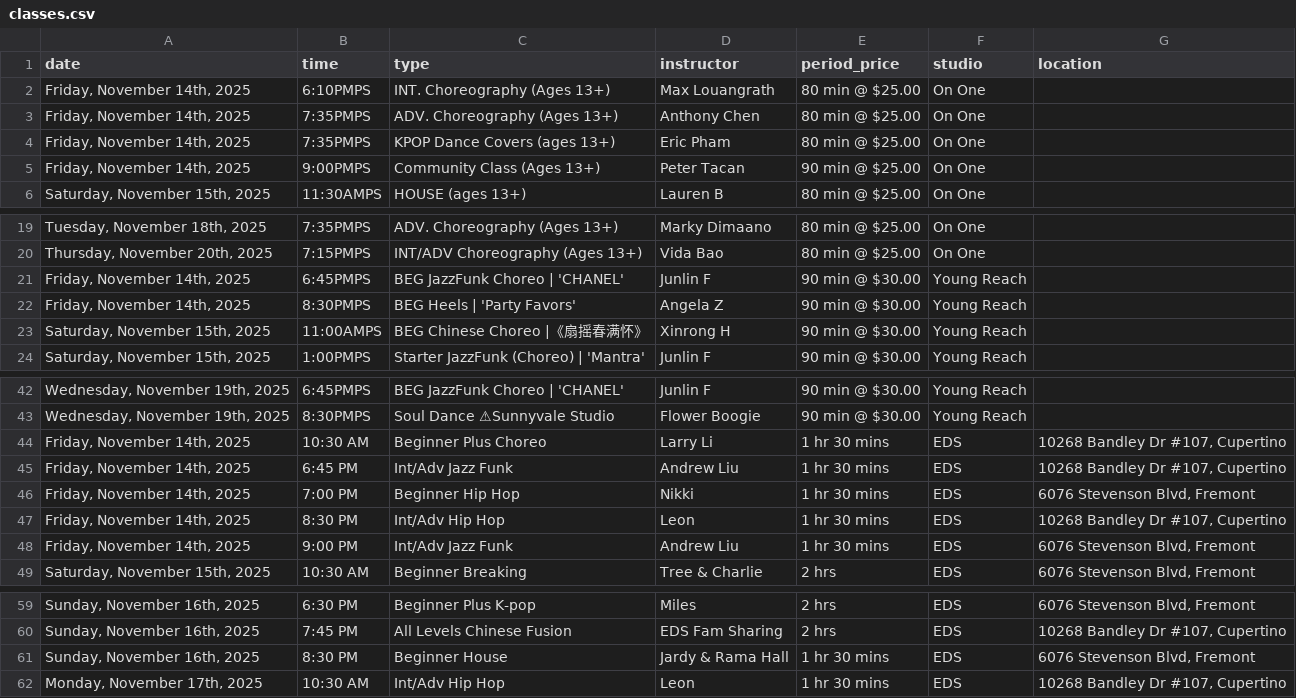
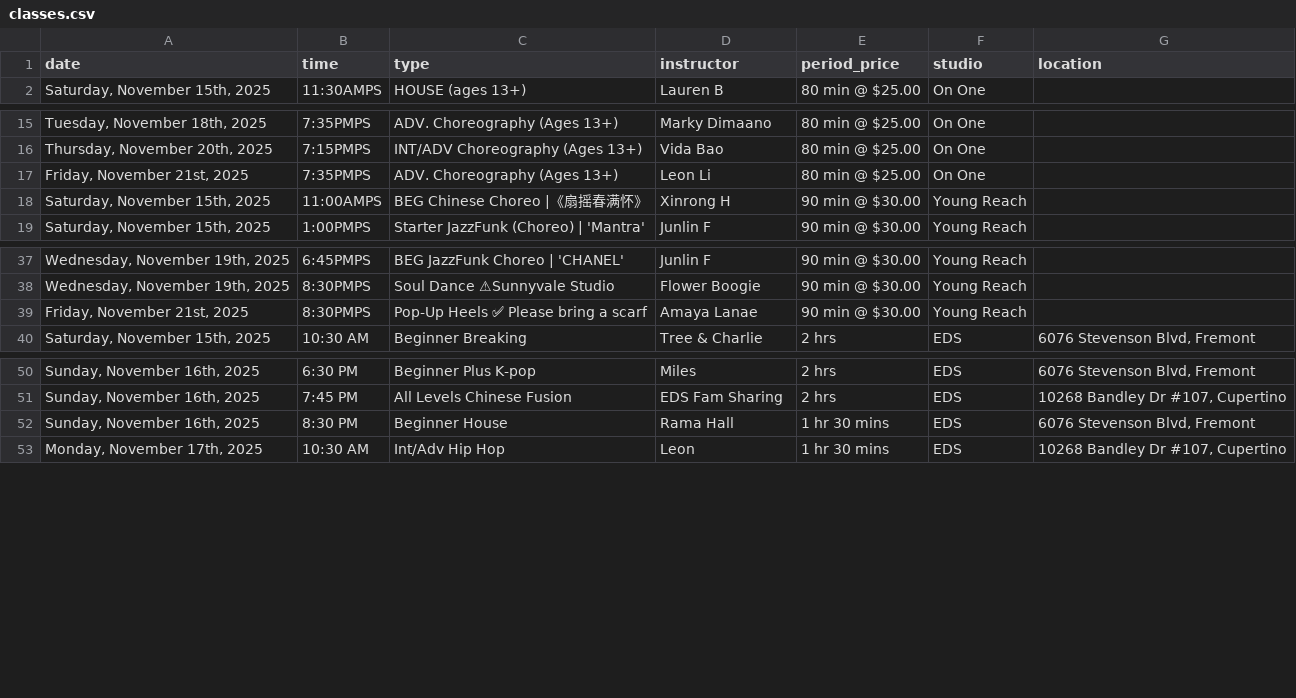
Before and after one commit to Nucleus2014/Dancing-Classes-in-Bay-Area, a CSV file: data/classes.csv, drawn as a sheet; only a part is shown, gaps mark what is left out; removed rows and columns are numbered as before the commit, all else as after; the diff covers the shown part only; the diff names each change by its address in the sheet, - before the commit and + after, or states it on an @@ line.

Commit message:
data: update classes.csv

```diff
--- a/data/classes.csv
+++ b/data/classes.csv
-row 2: Friday, November 14th, 2025 | 6:10PMPS | INT. Choreography (Ages 13+) | Max Louangrath | 80 min @ $25.00 | On One
-row 3: Friday, November 14th, 2025 | 7:35PMPS | ADV. Choreography (Ages 13+) | Anthony Chen | 80 min @ $25.00 | On One
-row 4: Friday, November 14th, 2025 | 7:35PMPS | KPOP Dance Covers (ages 13+) | Eric Pham | 80 min @ $25.00 | On One
-row 5: Friday, November 14th, 2025 | 9:00PMPS | Community Class (Ages 13+) | Peter Tacan | 90 min @ $25.00 | On One
-row 21: Friday, November 14th, 2025 | 6:45PMPS | BEG JazzFunk Choreo | 'CHANEL' | Junlin F | 90 min @ $30.00 | Young Reach
-row 22: Friday, November 14th, 2025 | 8:30PMPS | BEG Heels | 'Party Favors' | Angela Z | 90 min @ $30.00 | Young Reach
+row 17: Friday, November 21st, 2025 | 7:35PMPS | ADV. Choreography (Ages 13+) | Leon Li | 80 min @ $25.00 | On One
-row 44: Friday, November 14th, 2025 | 10:30 AM | Beginner Plus Choreo | Larry Li | 1 hr 30 mins | EDS | 10268 Bandley Dr #107, Cupertino
-row 45: Friday, November 14th, 2025 | 6:45 PM | Int/Adv Jazz Funk | Andrew Liu | 1 hr 30 mins | EDS | 10268 Bandley Dr #107, Cupertino
-row 46: Friday, November 14th, 2025 | 7:00 PM | Beginner Hip Hop | Nikki | 1 hr 30 mins | EDS | 6076 Stevenson Blvd, Fremont
-row 47: Friday, November 14th, 2025 | 8:30 PM | Int/Adv Hip Hop | Leon | 1 hr 30 mins | EDS | 10268 Bandley Dr #107, Cupertino
-row 48: Friday, November 14th, 2025 | 9:00 PM | Int/Adv Jazz Funk | Andrew Liu | 1 hr 30 mins | EDS | 6076 Stevenson Blvd, Fremont
+row 39: Friday, November 21st, 2025 | 8:30PMPS | Pop-Up Heels ✅ Please bring a scarf | Amaya Lanae | 90 min @ $30.00 | Young Reach
-D52 (instructor): Jardy & Rama Hall
+D52 (instructor): Rama Hall
```
Also changed, not shown: 2 added rows and 1 edited cell elsewhere in this file.
